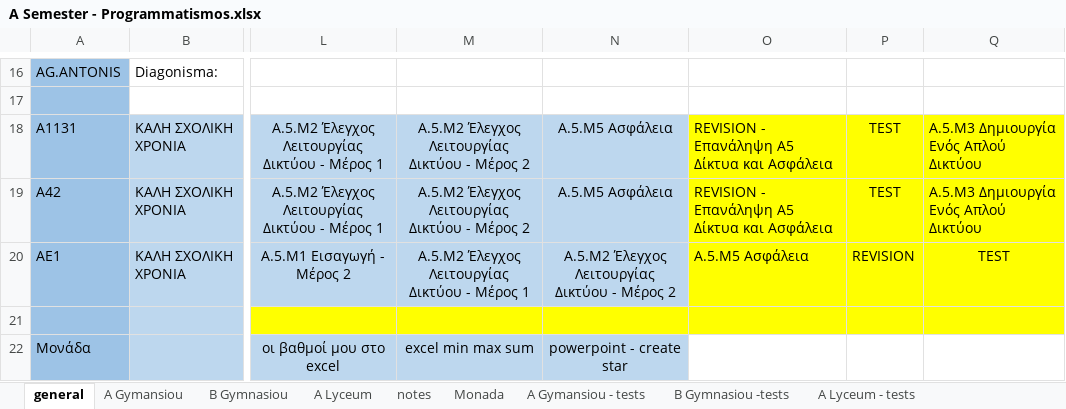
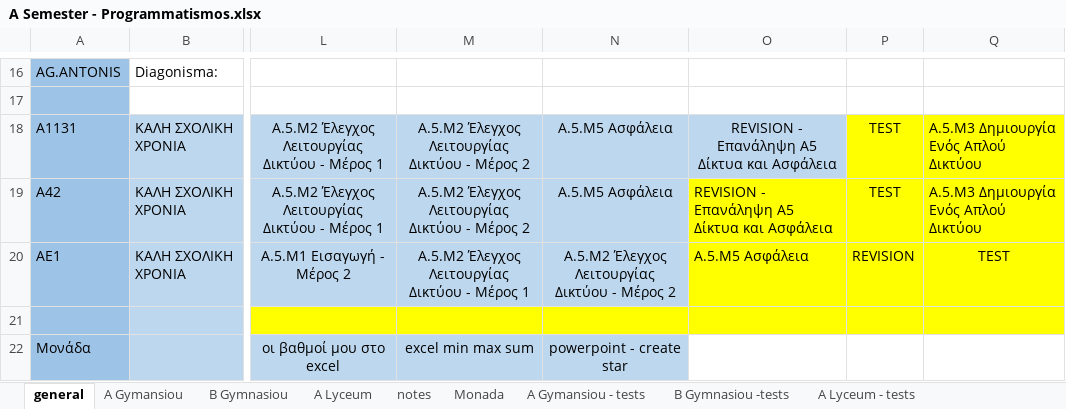
Before and after one commit to aristos32/education, an Excel workbook: schools-presentations/A Semester - Programmatismos.xlsx, sheet general, drawn as a sheet; only a part is shown, gaps mark what is left out; values as stored, in another font and other column widths than the file's, no borders; the diff names each change by its address in the sheet, - before the commit and + after, or states it on an @@ line.

```diff
--- a/schools-presentations/A Semester - Programmatismos.xlsx (sheet general)
+++ b/schools-presentations/A Semester - Programmatismos.xlsx (sheet general)
@@ O18 fill: #FFFF00 → #BDD7EE, alignment: left → center @@
```
Also changed, not shown: 1 other file.
